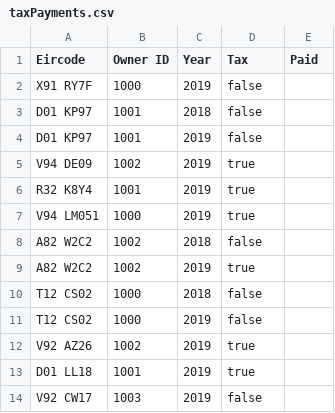
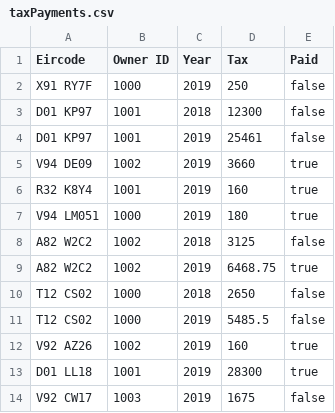
Before and after one commit to ishalazo/cs4013Project, a CSV file: taxPayments.csv, drawn as a sheet.

Commit message:
Add files via upload

```diff
--- a/taxPayments.csv
+++ b/taxPayments.csv
@@ -1,14 +1,14 @@
 Eircode,Owner ID,Year,Tax,Paid
-X91 RY7F,1000,2019,false
-D01 KP97,1001,2018,false
-D01 KP97,1001,2019,false
-V94 DE09,1002,2019,true
-R32 K8Y4,1001,2019,true
-V94 LM051,1000,2019,true
-A82 W2C2,1002,2018,false
-A82 W2C2,1002,2019,true
-T12 CS02,1000,2018,false
-T12 CS02,1000,2019,false
-V92 AZ26,1002,2019,true
-D01 LL18,1001,2019,true
-V92 CW17,1003,2019,false
+X91 RY7F,1000,2019,250,false
+D01 KP97,1001,2018,12300,false
+D01 KP97,1001,2019,25461,false
+V94 DE09,1002,2019,3660,true
+R32 K8Y4,1001,2019,160,true
+V94 LM051,1000,2019,180,true
+A82 W2C2,1002,2018,3125,false
+A82 W2C2,1002,2019,6468.75,true
+T12 CS02,1000,2018,2650,false
+T12 CS02,1000,2019,5485.5,false
+V92 AZ26,1002,2019,160,true
+D01 LL18,1001,2019,28300,true
+V92 CW17,1003,2019,1675,false
```
